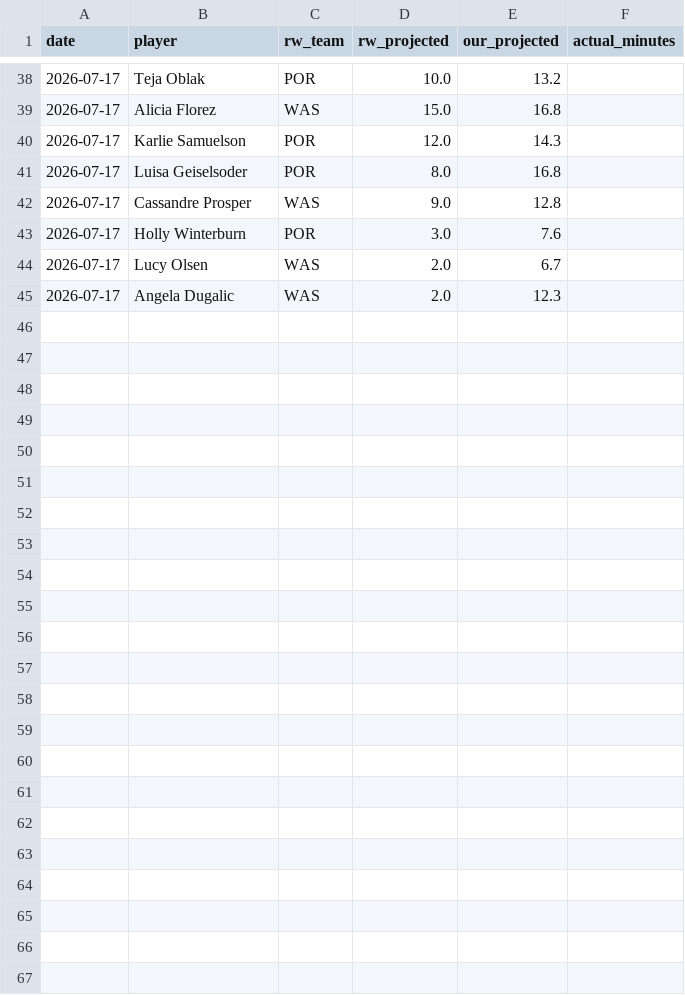
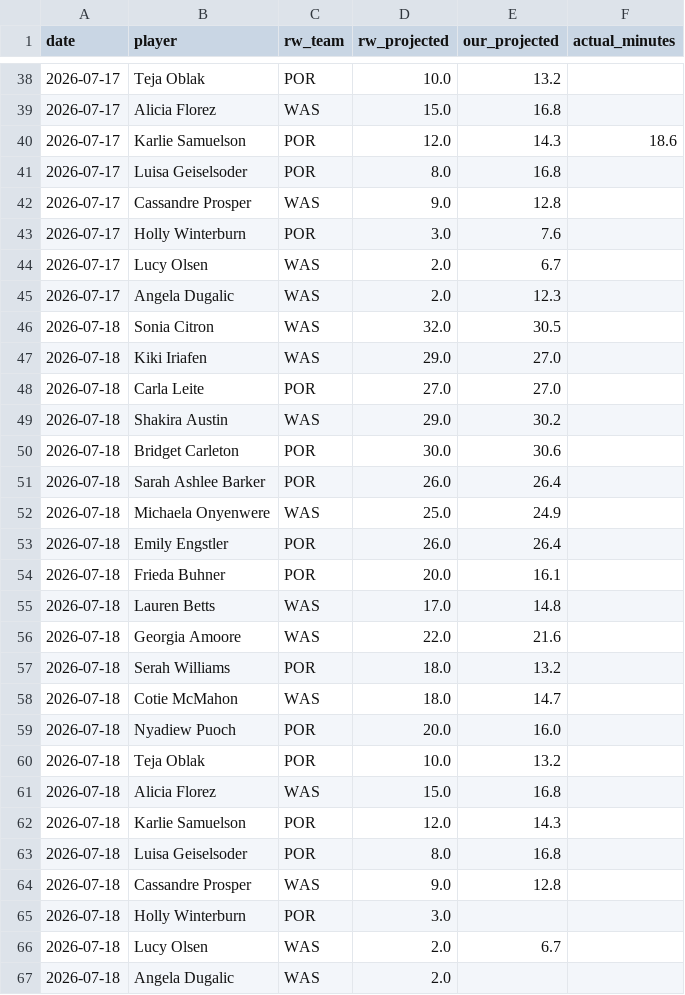
Before and after one commit to karanpateldk/WNBA-Minutes-Projector, a CSV file: data/accuracy_log.csv, drawn as a sheet; only a part is shown, gaps mark what is left out.

```diff
--- a/data/accuracy_log.csv
+++ b/data/accuracy_log.csv
@@ -39,3 +39,3 @@ date,player,rw_team,rw_projected,our_projected,actual_minutes
 2026-07-17,Alicia Florez,WAS,15.0,16.8,
-2026-07-17,Karlie Samuelson,POR,12.0,14.3,
+2026-07-17,Karlie Samuelson,POR,12.0,14.3,18.6
 2026-07-17,Luisa Geiselsoder,POR,8.0,16.8,
@@ -45 +45,23 @@ date,player,rw_team,rw_projected,our_projected,actual_minutes
 2026-07-17,Angela Dugalic,WAS,2.0,12.3,
+2026-07-18,Sonia Citron,WAS,32.0,30.5,
+2026-07-18,Kiki Iriafen,WAS,29.0,27.0,
+2026-07-18,Carla Leite,POR,27.0,27.0,
+2026-07-18,Shakira Austin,WAS,29.0,30.2,
+2026-07-18,Bridget Carleton,POR,30.0,30.6,
+2026-07-18,Sarah Ashlee Barker,POR,26.0,26.4,
+2026-07-18,Michaela Onyenwere,WAS,25.0,24.9,
+2026-07-18,Emily Engstler,POR,26.0,26.4,
+2026-07-18,Frieda Buhner,POR,20.0,16.1,
+2026-07-18,Lauren Betts,WAS,17.0,14.8,
+2026-07-18,Georgia Amoore,WAS,22.0,21.6,
+2026-07-18,Serah Williams,POR,18.0,13.2,
+2026-07-18,Cotie McMahon,WAS,18.0,14.7,
+2026-07-18,Nyadiew Puoch,POR,20.0,16.0,
+2026-07-18,Teja Oblak,POR,10.0,13.2,
+2026-07-18,Alicia Florez,WAS,15.0,16.8,
+2026-07-18,Karlie Samuelson,POR,12.0,14.3,
+2026-07-18,Luisa Geiselsoder,POR,8.0,16.8,
+2026-07-18,Cassandre Prosper,WAS,9.0,12.8,
+2026-07-18,Holly Winterburn,POR,3.0,,
+2026-07-18,Lucy Olsen,WAS,2.0,6.7,
+2026-07-18,Angela Dugalic,WAS,2.0,,
```
Also changed, not shown: data/snowflake_injuries.csv, data/snowflake_player_stats.csv, 3 other files.
